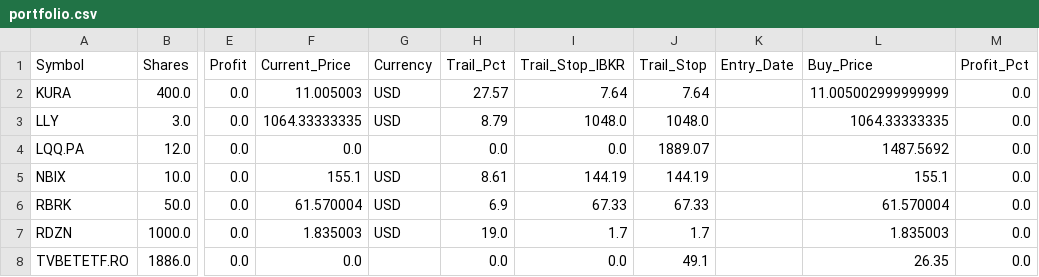
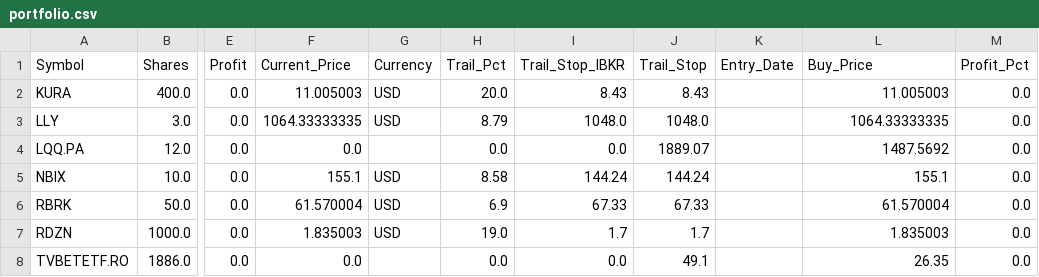
Before and after one commit to ddanyro/market-scanner, a CSV file: portfolio.csv, drawn as a sheet; only a part is shown, gaps mark what is left out; the diff names each change by its address in the sheet, - before the commit and + after, or states it on an @@ line.

Commit message:
Auto-sync TWS data 2026-05-29 10:00

```diff
--- a/portfolio.csv
+++ b/portfolio.csv
-H2 (Trail_Pct): 27.57
+H2 (Trail_Pct): 20.0
-I2 (Trail_Stop_IBKR): 7.64
+I2 (Trail_Stop_IBKR): 8.43
-J2 (Trail_Stop): 7.64
+J2 (Trail_Stop): 8.43
-L2 (Buy_Price): 11.005002999999999
+L2 (Buy_Price): 11.005003
-H5 (Trail_Pct): 8.61
+H5 (Trail_Pct): 8.58
-I5 (Trail_Stop_IBKR): 144.19
+I5 (Trail_Stop_IBKR): 144.24
-J5 (Trail_Stop): 144.19
+J5 (Trail_Stop): 144.24
```
Also changed, not shown: tws_orders.csv.
